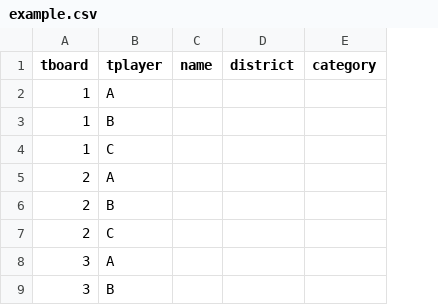
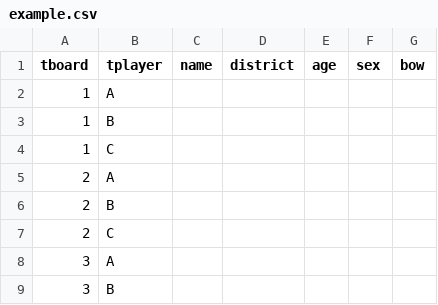
Before and after one commit to aaghash17/v2, a CSV file: files/refer/example.csv, drawn as a sheet; only a part is shown; removed rows and columns are numbered as before the commit, all else as after; the diff names each change by its address in the sheet, - before the commit and + after, or states it on an @@ line.

```diff
--- a/files/refer/example.csv
+++ b/files/refer/example.csv
-column E (category), empty
+column E (age), empty
+column F (sex), empty
+column G (bow), empty
```
Also changed, not shown: files/refer/hello - Copy.csv, 8 other files.
